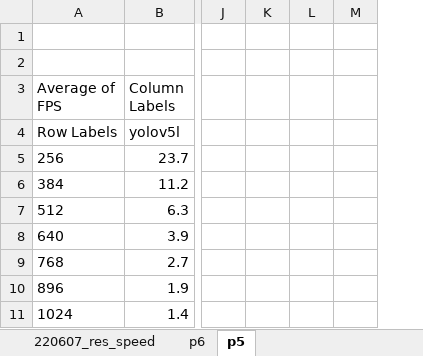
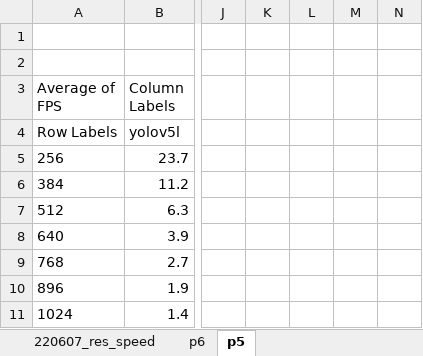
Before and after one commit to tdhooghe/yolov5, an Excel workbook: results/experiments/exp2/220607_res_speed_excel.xlsx, sheet p5, drawn as a sheet; only a part is shown, gaps mark what is left out; values as stored, in another font and other column widths than the file's, no borders; charts and pictures not drawn; removed rows and columns are numbered as before the commit, all else as after; the diff names each change by its address in the sheet, - before the commit and + after, or states it on an @@ line.

Commit message:
excel results

```diff
--- a/results/experiments/exp2/220607_res_speed_excel.xlsx (sheet p5)
+++ b/results/experiments/exp2/220607_res_speed_excel.xlsx (sheet p5)
-column M, empty
+column M, empty
+column N, empty
```
Also changed, not shown: sheet p6, charts or pictures.
